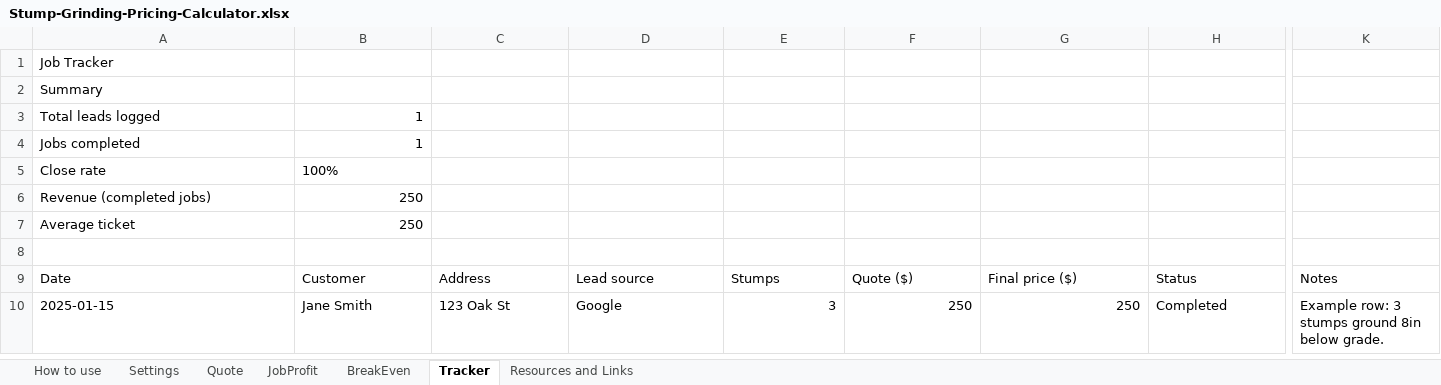
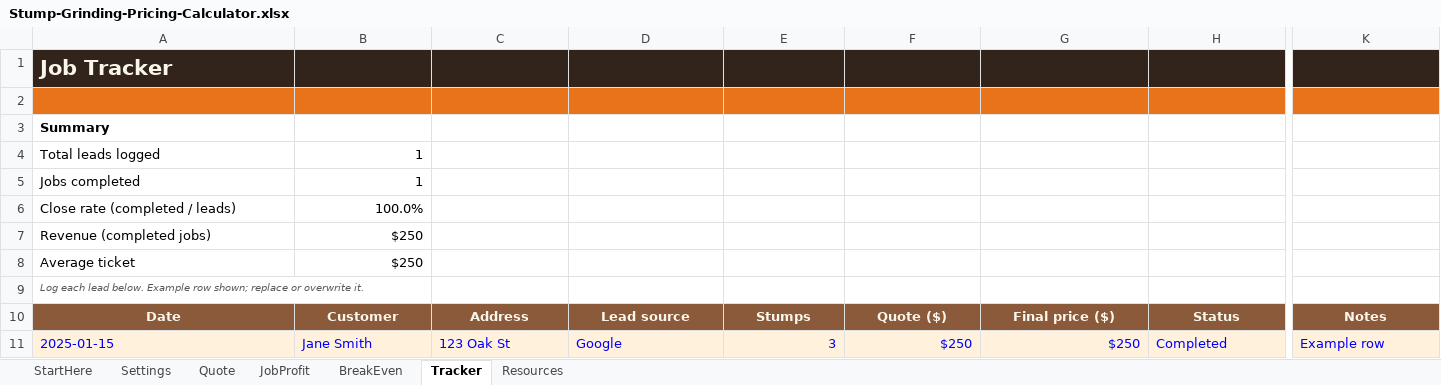
Before and after one commit to thakurdaman/stump-grinding-, an Excel workbook: private-files/Stump-Grinding-Pricing-Calculator.xlsx, sheet Tracker, drawn as a sheet; only a part is shown, gaps mark what is left out; values as stored, in another font and other column widths than the file's, no borders; removed rows and columns are numbered as before the commit, all else as after; rows hold the shown columns only; the diff covers the shown part only; the diff names each change by its address in the sheet, - before the commit and + after, or states it on an @@ line.

```diff
--- a/private-files/Stump-Grinding-Pricing-Calculator.xlsx (sheet Tracker)
+++ b/private-files/Stump-Grinding-Pricing-Calculator.xlsx (sheet Tracker)
-sheet tab: How to use
+sheet tab: StartHere
-sheet tab: Resources and Links
+sheet tab: Resources
@@ A1 bold: off → on, text colour: black → #FBF6EC @@
-A1:K1 fill: none
+A1:K1 fill: #33241B
@@ A1 text size: larger @@
+row 2: (empty)
-A3 bold: off
+A3 bold: on
-row 5: Close rate | 100%
+row 6: Close rate (completed / leads) | 100.0%
-B7:B8: 250
+B7:B8: $250
-A9: (empty)
+A9: Log each lead below. Example row shown; replace or overwrite it.
@@ A10:K10 fill: none → #8A5A3B, bold: off → on, text colour: black → #FBF6EC, alignment: left → center @@
@@ A11:K11 fill: none → #FFF1DC, text colour: black → #0000FF @@
-F11: 250
+F11: $250
-G11: 250
+G11: $250
-K11: Example row: 3 stumps ground 8in below grade.
+K11: Example row
```
Also changed, not shown: cell formats elsewhere in this sheet, sheet Quote, sheet JobProfit, sheet BreakEven, sheet Resources, sheet Settings, sheet StartHere, formulas that keep their value, charts or pictures, 4 other files.
